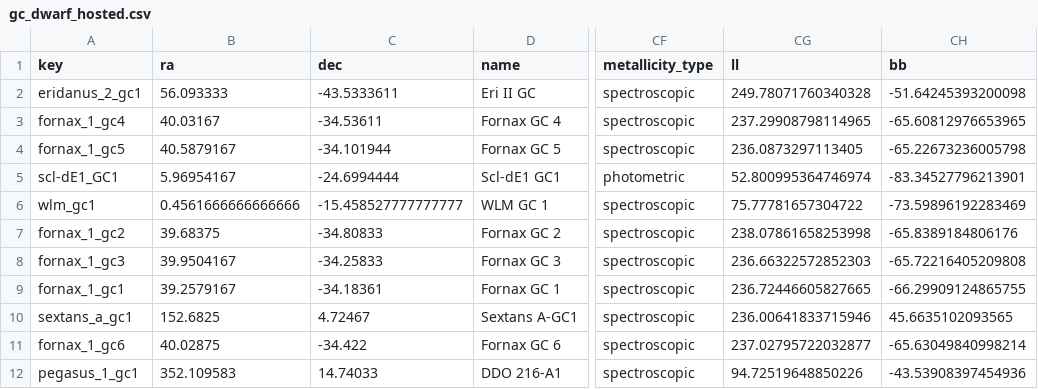
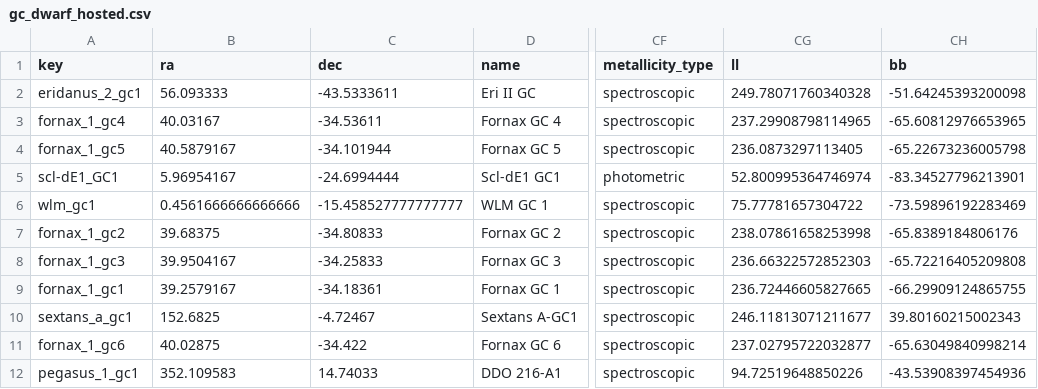
Before and after one commit to apace7/local_volume_database, a CSV file: data/gc_dwarf_hosted.csv, drawn as a sheet; only a part is shown, gaps mark what is left out; the diff names each change by its address in the sheet, - before the commit and + after, or states it on an @@ line.

```diff
--- a/data/gc_dwarf_hosted.csv
+++ b/data/gc_dwarf_hosted.csv
-C10 (dec): 4.72467
+C10 (dec): -4.72467
-CG10 (ll): 236.00641833715946
+CG10 (ll): 246.11813071211677
-CH10 (bb): 45.6635102093565
+CH10 (bb): 39.80160215002343
```
Also changed, not shown: 13 other files.
